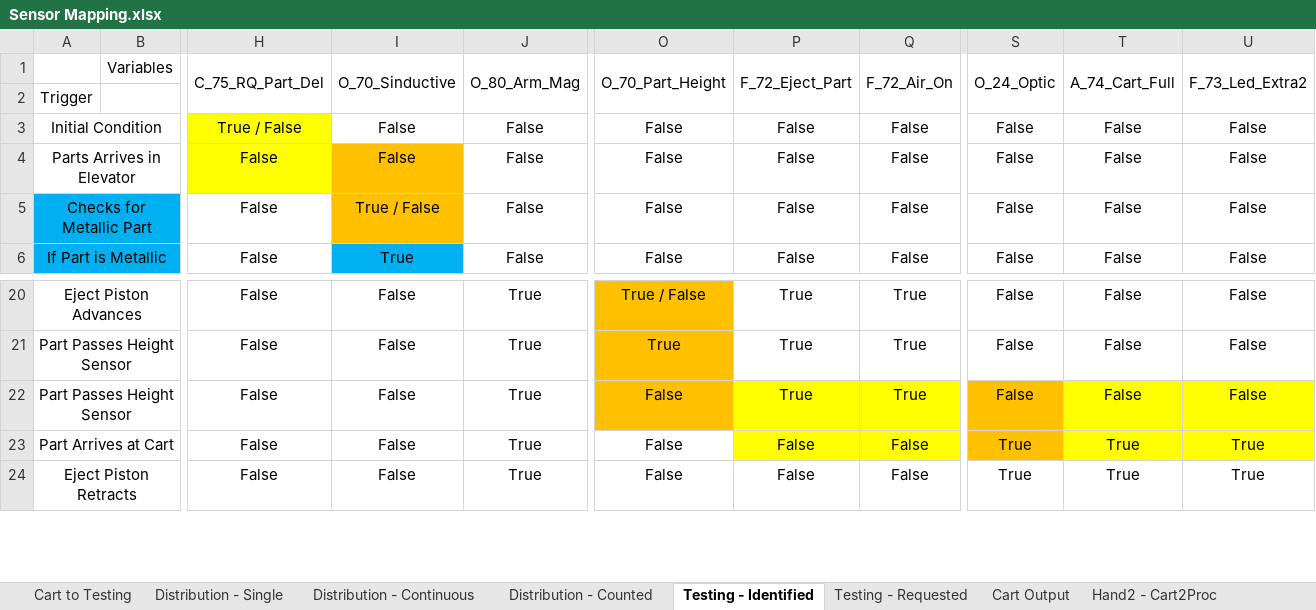
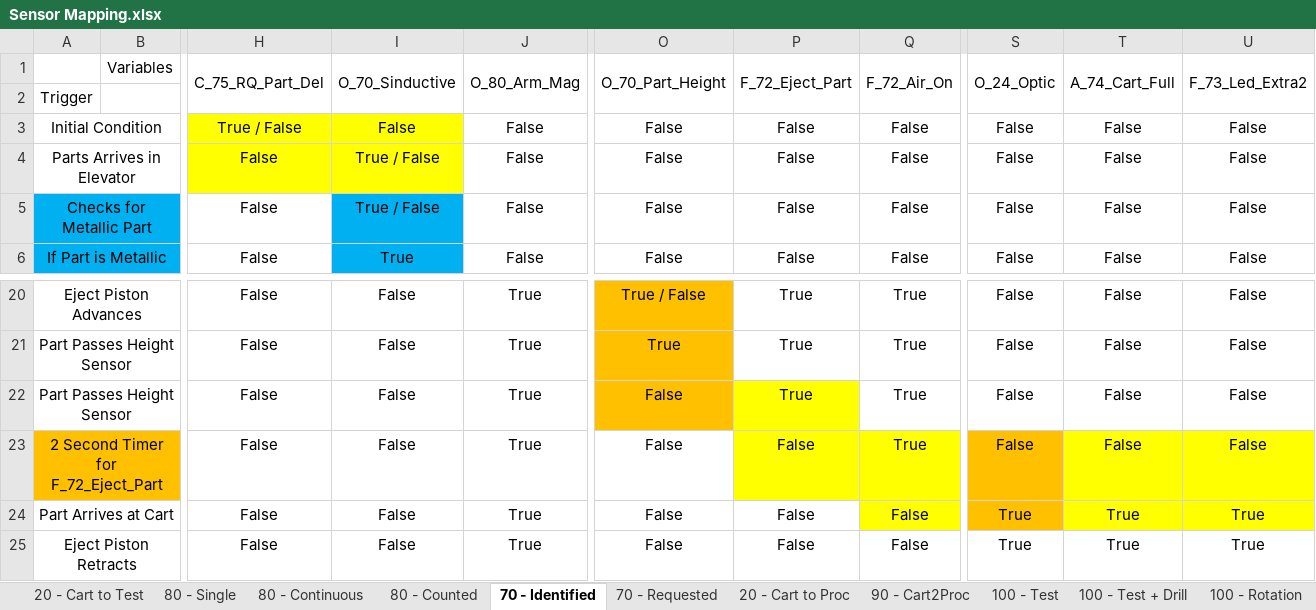
Before and after one commit to gasiepgodoy/DT-FMS, an Excel workbook: Sensor Mapping.xlsx, sheet 70 - Identified, drawn as a sheet; only a part is shown, gaps mark what is left out; values as stored, in another font and other column widths than the file's, no borders; addresses are those after the commit; rows hold the shown columns only; the diff names each change by its address in the sheet, - before the commit and + after, or states it on an @@ line.

```diff
--- a/Sensor Mapping.xlsx (sheet 70 - Identified)
+++ b/Sensor Mapping.xlsx (sheet 70 - Identified)
-sheet tab: Cart to Testing
+sheet tab: 20 - Cart to Test
-sheet tab: Distribution - Single
+sheet tab: 80 - Single
-sheet tab: Distribution - Continuous
+sheet tab: 80 - Continuous
-sheet tab: Distribution - Counted
+sheet tab: 80 - Counted
-sheet tab: Testing - Identified
+sheet tab: 70 - Identified
-sheet tab: Testing - Requested
+sheet tab: 70 - Requested
-sheet tab: Cart Output
+sheet tab: 20 - Cart to Proc
-sheet tab: Hand2 - Cart2Proc
+sheet tab: 90 - Cart2Proc
+sheet tab: 100 - Test
+sheet tab: 100 - Test + Drill
+sheet tab: 100 - Rotation
-I3 fill: none
+I3 fill: #FFFF00
-I4: False
+I4: True / False
-I4 fill: #FFC000
+I4 fill: #FFFF00
-I5 fill: #FFC000
+I5 fill: #00B0F0
-Q22 fill: #FFFF00
+Q22 fill: none
-S22 fill: #FFC000
+S22 fill: none
-T22:U22 fill: #FFFF00
+T22:U22 fill: none
+row 23: 2 Second Timer for F_72_Eject_Part |  | False | False | True | False | False | True | False | False | False
-P24 fill: #FFFF00
+P24 fill: none
```
Also changed, not shown: sheet 70 - Requested, sheet 90 - Cart2Proc, other sheet tabs, 6 other files.
